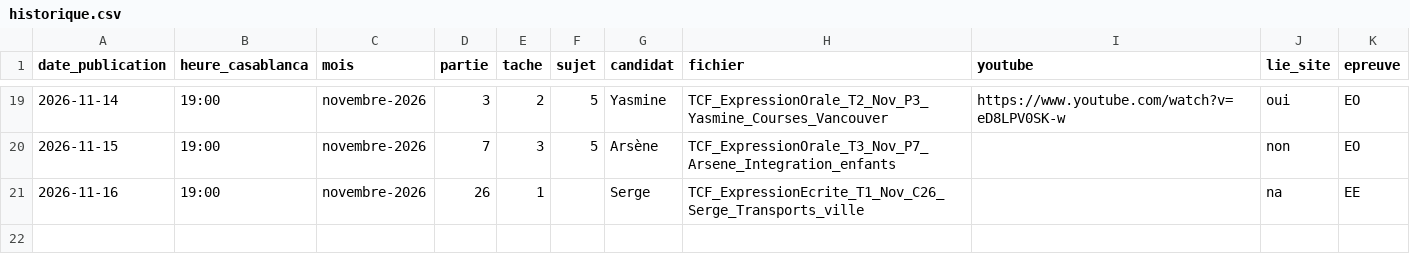
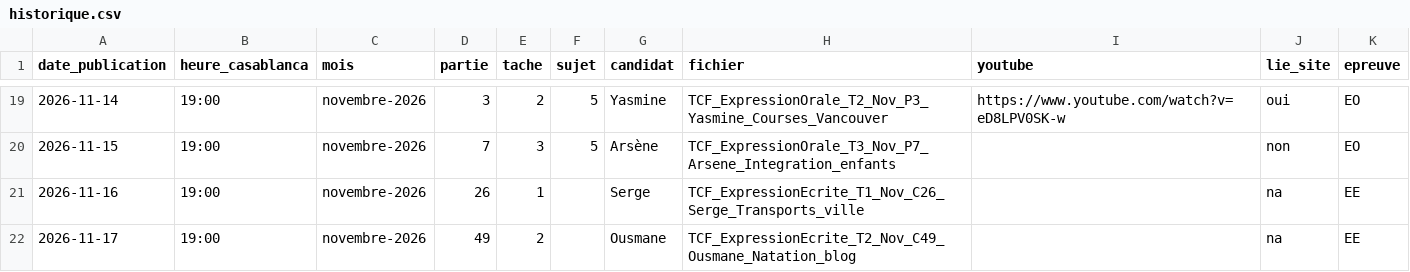
Before and after one commit to Ayoub19823/vid-os-tcf, a CSV file: pipeline/historique.csv, drawn as a sheet; only a part is shown, gaps mark what is left out.

```diff
--- a/pipeline/historique.csv
+++ b/pipeline/historique.csv
@@ -21 +21,2 @@ date_publication,heure_casablanca,mois,partie,tache,sujet,candidat,fichier,youtu
 2026-11-16,19:00,novembre-2026,26,1,,Serge,TCF_ExpressionEcrite_T1_Nov_C26_Serge_Transports_ville,,na,EE
+2026-11-17,19:00,novembre-2026,49,2,,Ousmane,TCF_ExpressionEcrite_T2_Nov_C49_Ousmane_Natation_blog,,na,EE
```
